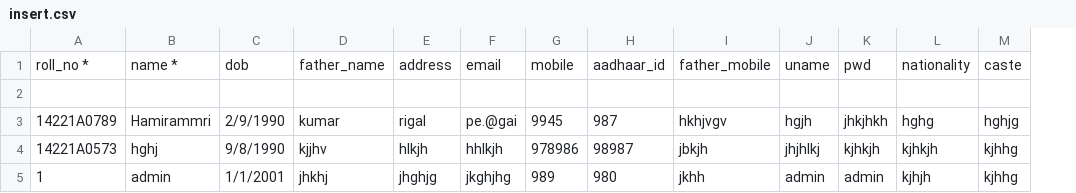
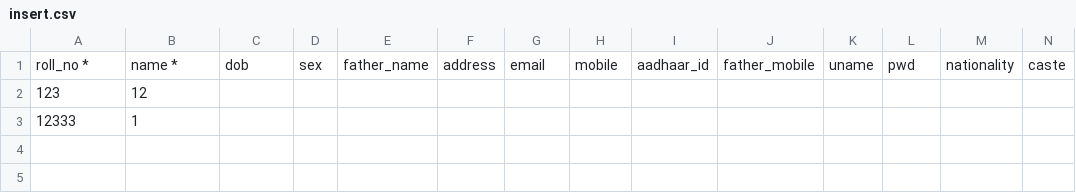
Before and after one commit to Suzal3579/Student-Information-Sheet, a CSV file: insert.csv, drawn as a sheet; only a part is shown; removed rows and columns are numbered as before the commit, all else as after; rows hold the shown columns only; the diff names each change by its address in the sheet, - before the commit and + after, or states it on an @@ line.

Commit message:
Excel sheet fixed - Email to be done

```diff
--- a/insert.csv
+++ b/insert.csv
+column D, row 1: sex
-row 2: (empty)
+row 2: 123 | 12
-row 3: 14221A0789 | Hamirammri | 2/9/1990 | kumar | rigal | pe.@gai | 9945 | 987 | hkhjvgv | hgjh | jhkjhkh | hghg | hghjg
-row 4: 14221A0573 | hghj | 9/8/1990 | kjjhv | hlkjh | hhlkjh | 978986 | 98987 | jbkjh | jhjhlkj | kjhkjh | kjhkjh | kjhhg
-row 5: 1 | admin | 1/1/2001 | jhkhj | jhghjg | jkghjhg | 989 | 980 | jkhh | admin | admin | kjhjh | kjhhg
+row 3: 12333 | 1
```
Also changed, not shown: 1 other file.
